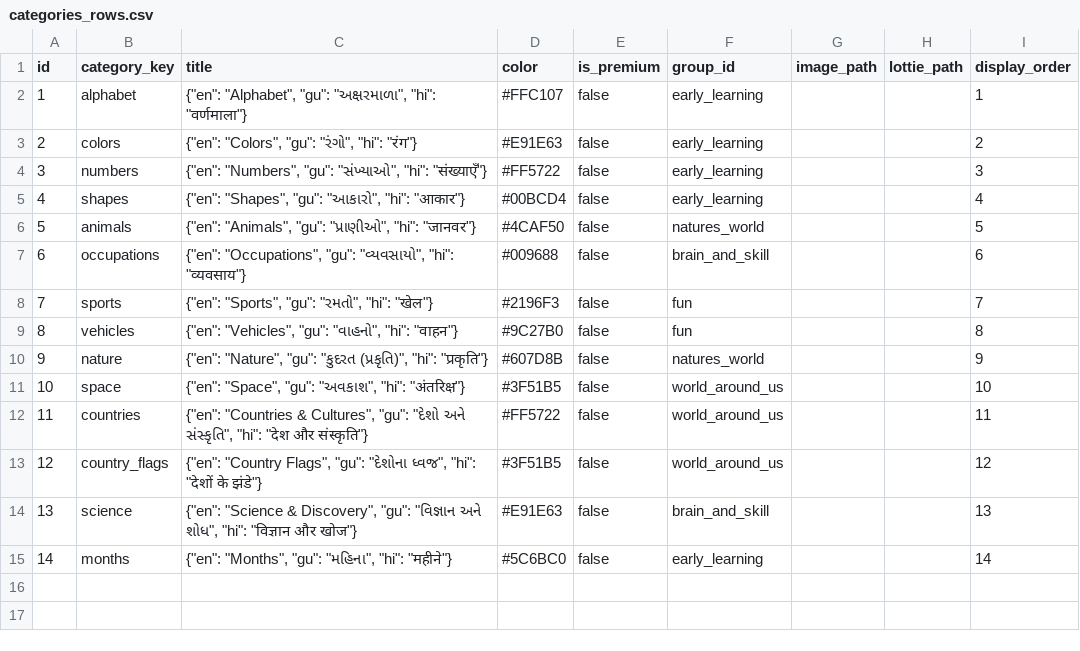
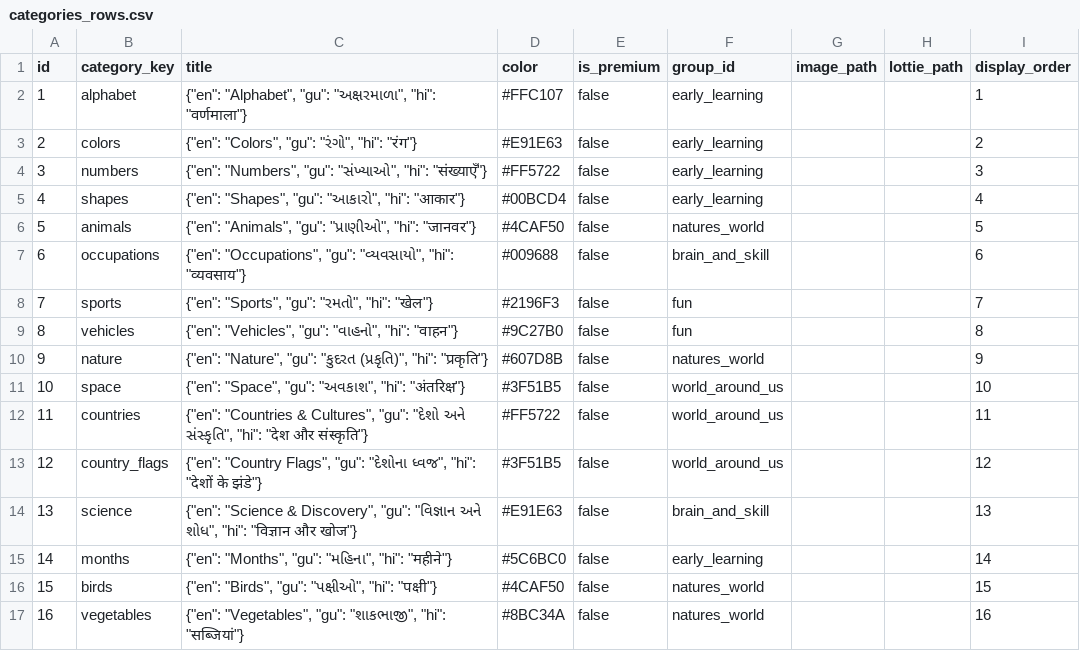
Before and after one commit to jenil6048/Kids-for, a CSV file: assets/csvs/categories_rows.csv, drawn as a sheet; the diff names each change by its address in the sheet, - before the commit and + after, or states it on an @@ line.

Commit message:
Added birds and vegetables categories, updated database scripts and seed data, and integrated corresponding image assets.

```diff
--- a/assets/csvs/categories_rows.csv
+++ b/assets/csvs/categories_rows.csv
+row 16: 15 | birds | {"en": "Birds", "gu": "પક્ષીઓ", "hi": "पक्षी"} | #4CAF50 | false | natures_world |  |  | 15
+row 17: 16 | vegetables | {"en": "Vegetables", "gu": "શાકભાજી", "hi": "सब्जियां"} | #8BC34A | false | natures_world |  |  | 16
```
Also changed, not shown: 44 other files.
